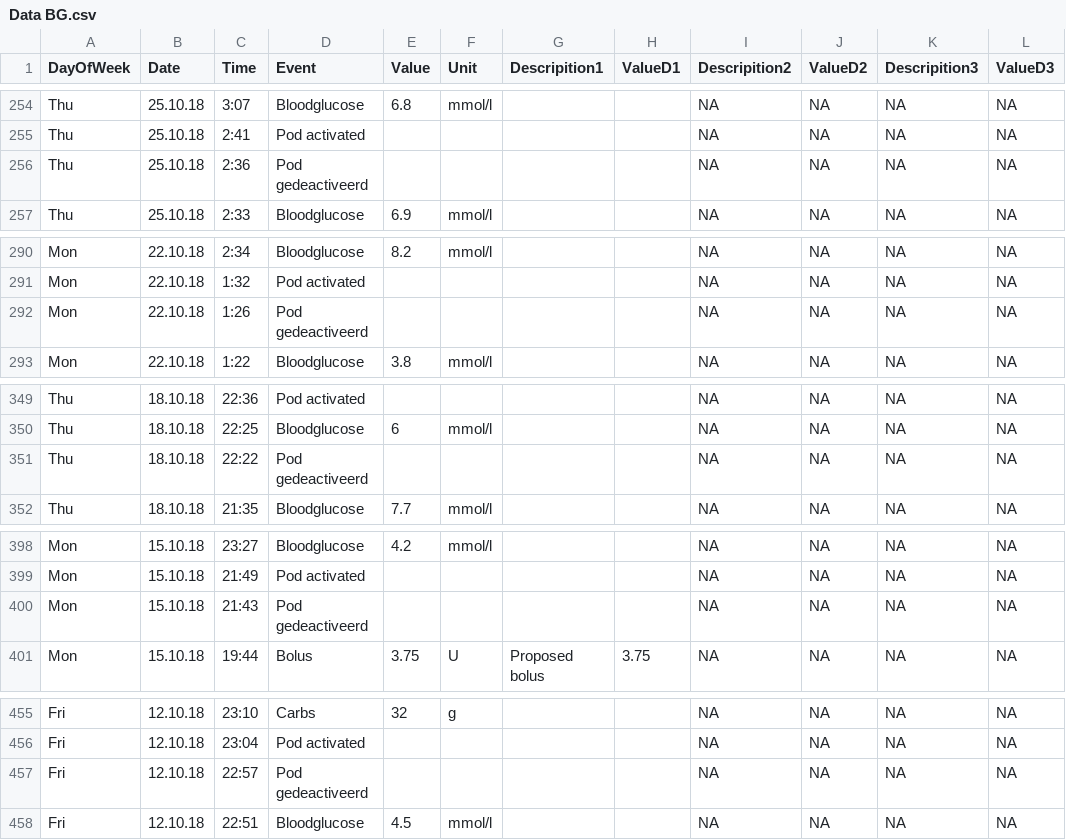
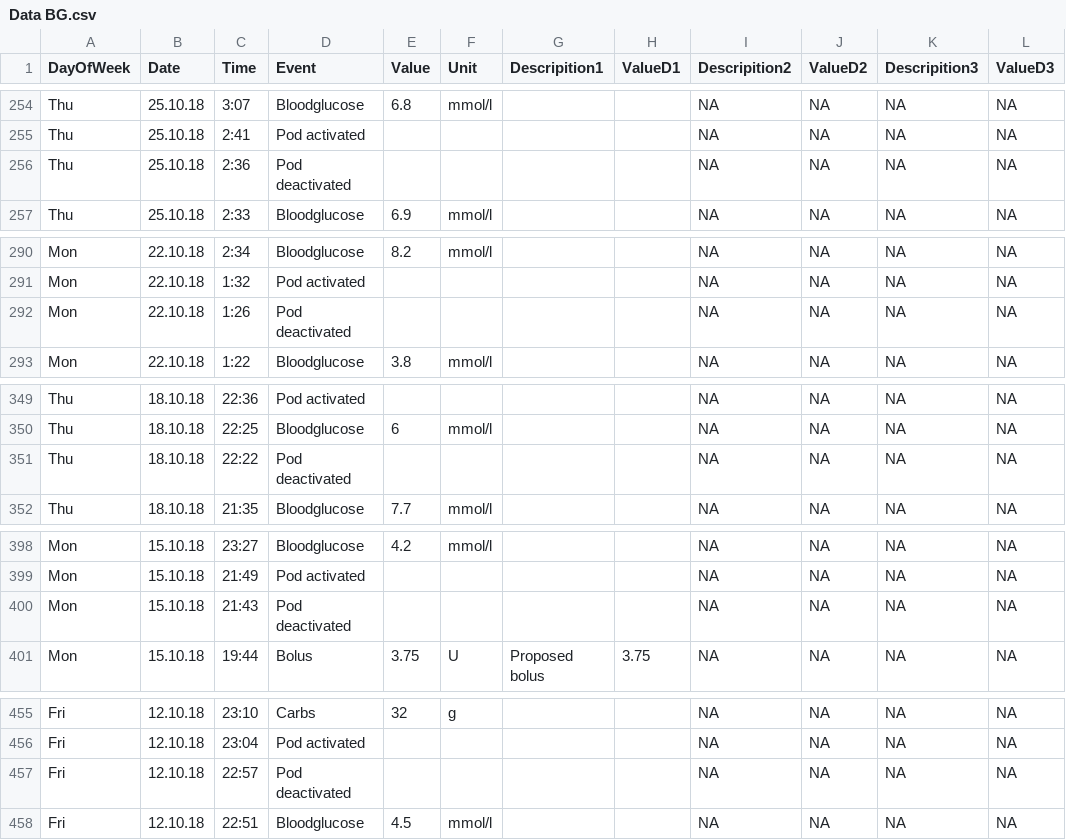
Before and after one commit to banuatav/PersonlizedBloodGlucosePrediction, a CSV file: Data BG.csv, drawn as a sheet; only a part is shown, gaps mark what is left out; the diff covers the shown part only; the diff names each change by its address in the sheet, - before the commit and + after, or states it on an @@ line.

```diff
--- a/Data BG.csv
+++ b/Data BG.csv
-D256 (Event): Pod gedeactiveerd
+D256 (Event): Pod deactivated
-D292 (Event): Pod gedeactiveerd
+D292 (Event): Pod deactivated
-D351 (Event): Pod gedeactiveerd
+D351 (Event): Pod deactivated
-D400 (Event): Pod gedeactiveerd
+D400 (Event): Pod deactivated
-D457 (Event): Pod gedeactiveerd
+D457 (Event): Pod deactivated
```
Also changed, not shown: 69 edited cells elsewhere in this file, 3 other files.
